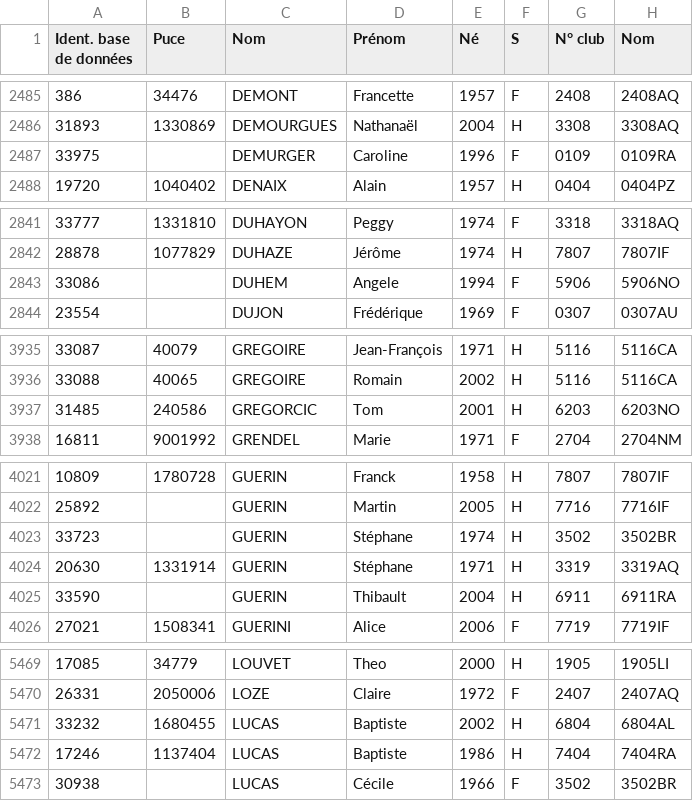
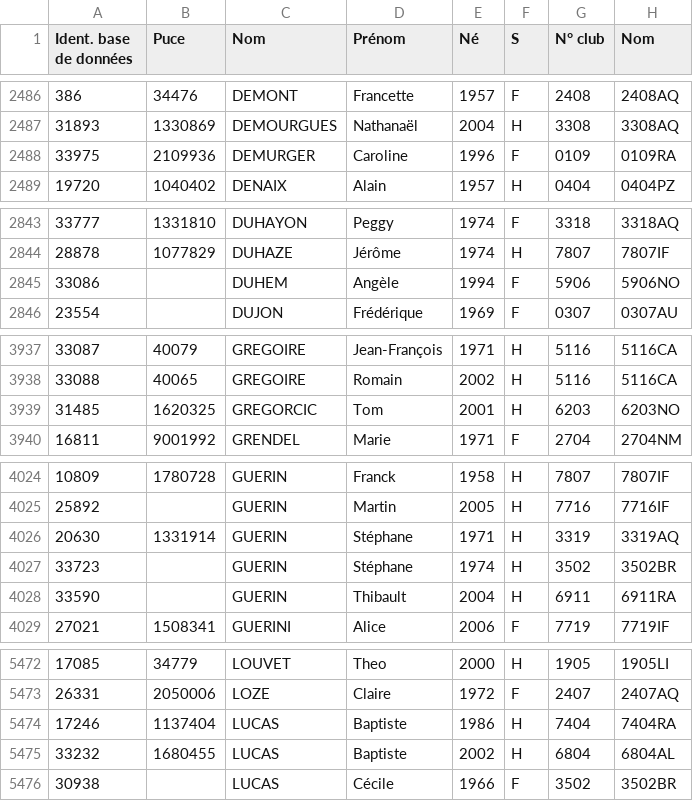
Before and after one commit to qguillou/quimper_orientation, a CSV file: web/archive.csv, drawn as a sheet; only a part is shown, gaps mark what is left out; addresses are those after the commit; the diff covers the shown part only; the diff names each change by its address in the sheet, - before the commit and + after, or states it on an @@ line.

```diff
--- a/web/archive.csv
+++ b/web/archive.csv
-B2488 (Puce): (empty)
+B2488 (Puce): 2109936
-D2845 (Prénom): Angele
+D2845 (Prénom): Angèle
-B3939 (Puce): 240586
+B3939 (Puce): 1620325
@@ row 4023 moved to row 4027: 33723 @@
@@ row 5471 moved to row 5475: 33232 @@
```
Also changed, not shown: 5 added rows, 2 removed rows, 2 moved rows and 9 edited cells elsewhere in this file, 40 other files.
